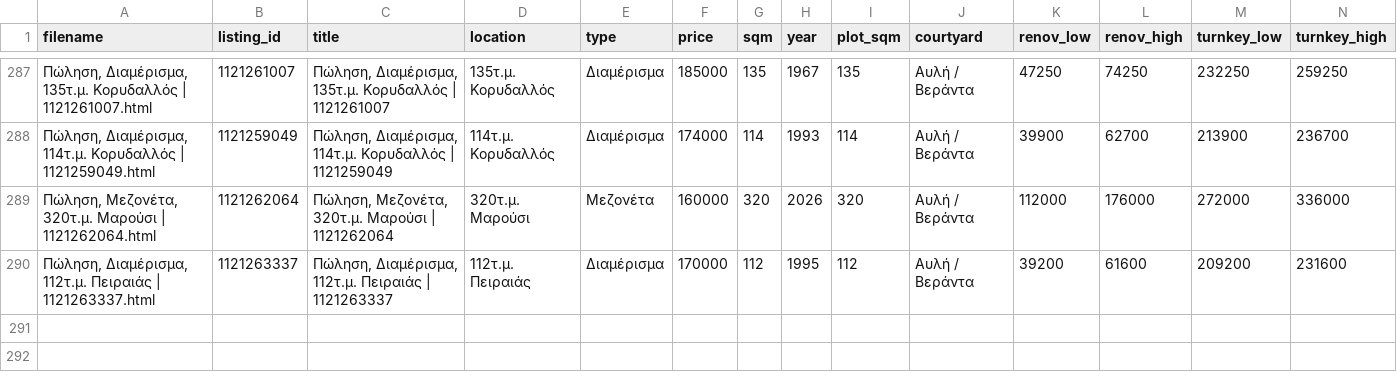
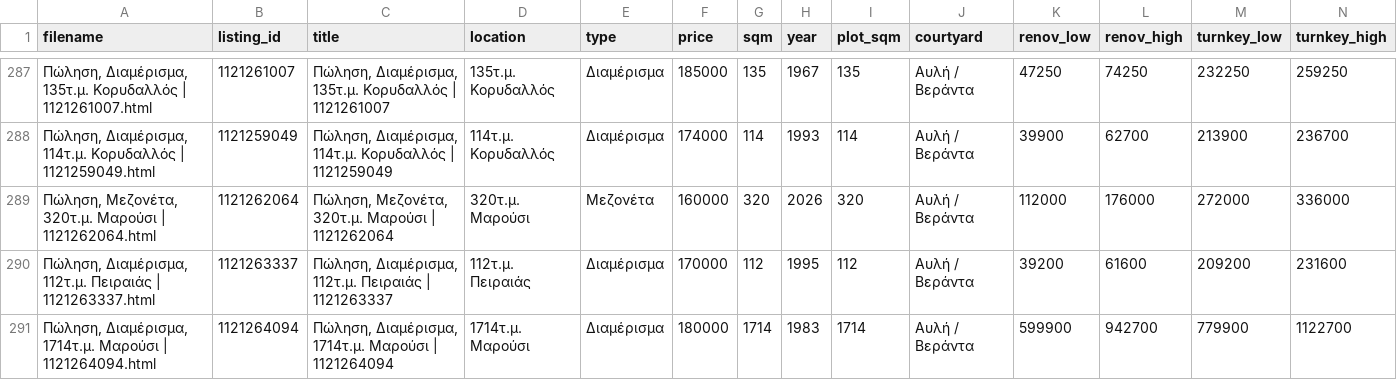
Before and after one commit to Nikolopoulos/spitia-hub, a CSV file: webarchives/processed_listings.csv, drawn as a sheet; only a part is shown, gaps mark what is left out; rows hold the shown columns only; the diff names each change by its address in the sheet, - before the commit and + after, or states it on an @@ line.

```diff
--- a/webarchives/processed_listings.csv
+++ b/webarchives/processed_listings.csv
+row 291: Πώληση, Διαμέρισμα, 1714τ.μ. Μαρούσι | 1121264094.html | 1121264094 | Πώληση, Διαμέρισμα, 1714τ.μ. Μαρούσι | 1121264094 | 1714τ.μ. Μαρούσι | Διαμέρισμα | 180000 | 1714 | 1983 | 1714 | Αυλή / Βεράντα | 599900 | 942700 | 779900 | 1122700
```
Also changed, not shown: 3 other files.
